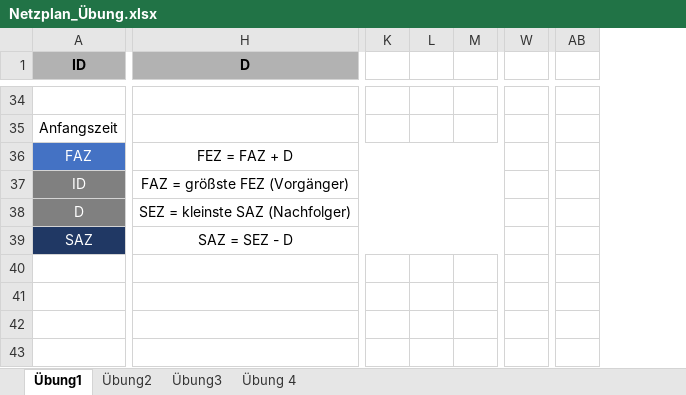
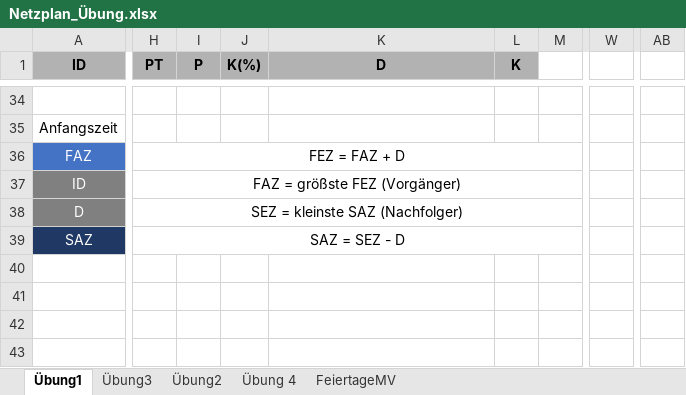
Before and after one commit to SebastianMeisel/QM_PM, an Excel workbook: Übungen/Netzplan_Übung.xlsx, sheet Übung1, drawn as a sheet; only a part is shown, gaps mark what is left out; values as stored, in another font and other column widths than the file's, no borders; conditional formats not drawn; removed rows and columns are numbered as before the commit, all else as after; the diff covers the shown part only; the diff names each change by its address in the sheet, - before the commit and + after, or states it on an @@ line.

```diff
--- a/Übungen/Netzplan_Übung.xlsx (sheet Übung1)
+++ b/Übungen/Netzplan_Übung.xlsx (sheet Übung1)
+sheet tab: FeiertageMV
@@ sheet tab order changed: Übung1 | Übung3 | Übung2 | Übung 4 | FeiertageMV @@
+column H (PT), rows 36-39: FEZ = FAZ + D | FAZ = größste FEZ (Vorgänger) | SEZ = kleinste SAZ (Nachfolger) | SAZ = SEZ - D
+column I (P), empty
+column J (K(%)), empty
-column K, empty
-column L, empty
-column M, empty
+column L (K), empty
+column M, empty
-column W, empty
+column W, empty
-column AB, empty
+column AB, empty
-K36 (D): FEZ = FAZ + D
+K36 (D): (empty)
-H36:P36 merged
-K37 (D): FAZ = größste FEZ (Vorgänger)
+K37 (D): (empty)
-H37:P37 merged
-K38 (D): SEZ = kleinste SAZ (Nachfolger)
+K38 (D): (empty)
-H38:P38 merged
-K39 (D): SAZ = SEZ - D
+K39 (D): (empty)
-H39:P39 merged
```
Also changed, not shown: 11 added rows, 11 removed rows, 2 added columns, 2 removed columns, 6 edited cells and merged cells elsewhere in this sheet, sheet Übung3, sheet Übung 4, sheet Übung2, formulas that keep their value, 1 other file.
